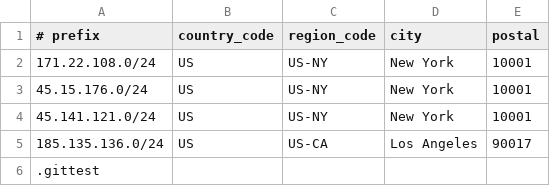
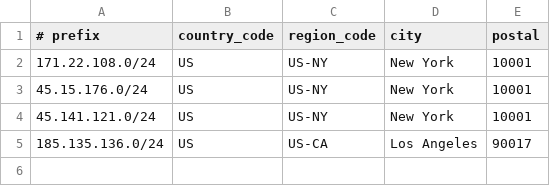
Before and after one commit to lpellegr/geofeed, a CSV file: geofeed.csv, drawn as a sheet; the diff names each change by its address in the sheet, - before the commit and + after, or states it on an @@ line.

Commit message:
Update geofeed.csv
removed .gittest

```diff
--- a/geofeed.csv
+++ b/geofeed.csv
-row 6: .gittest
```
